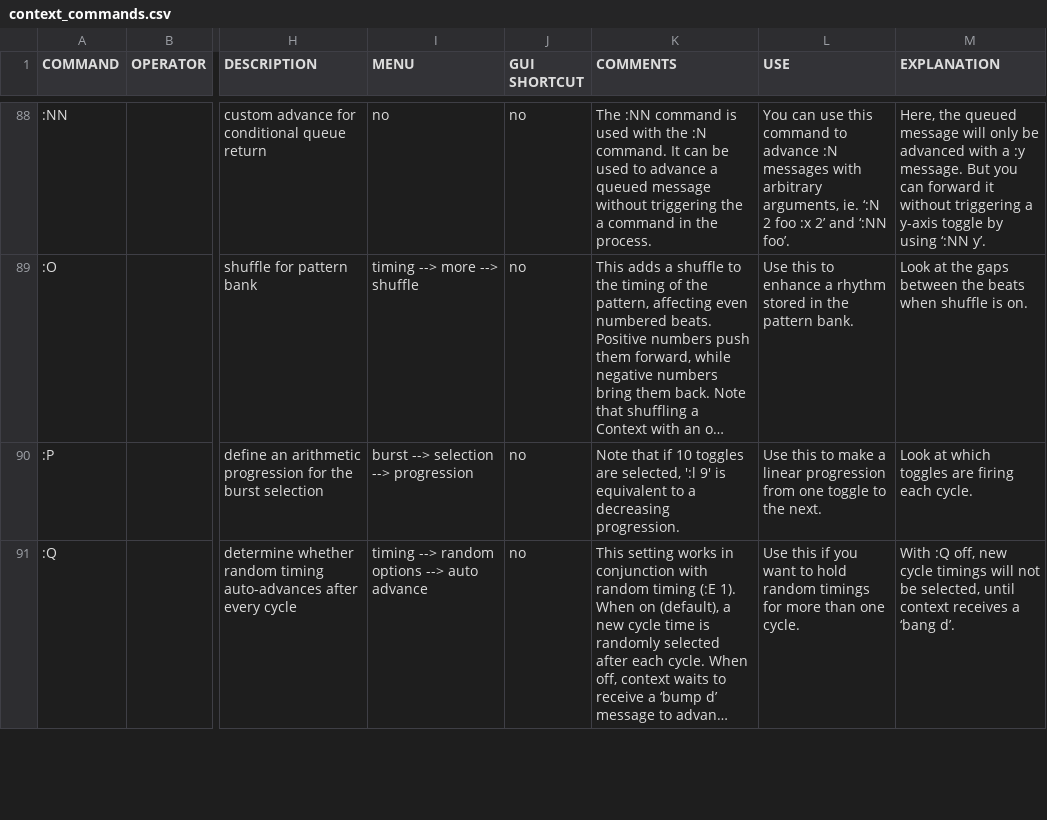
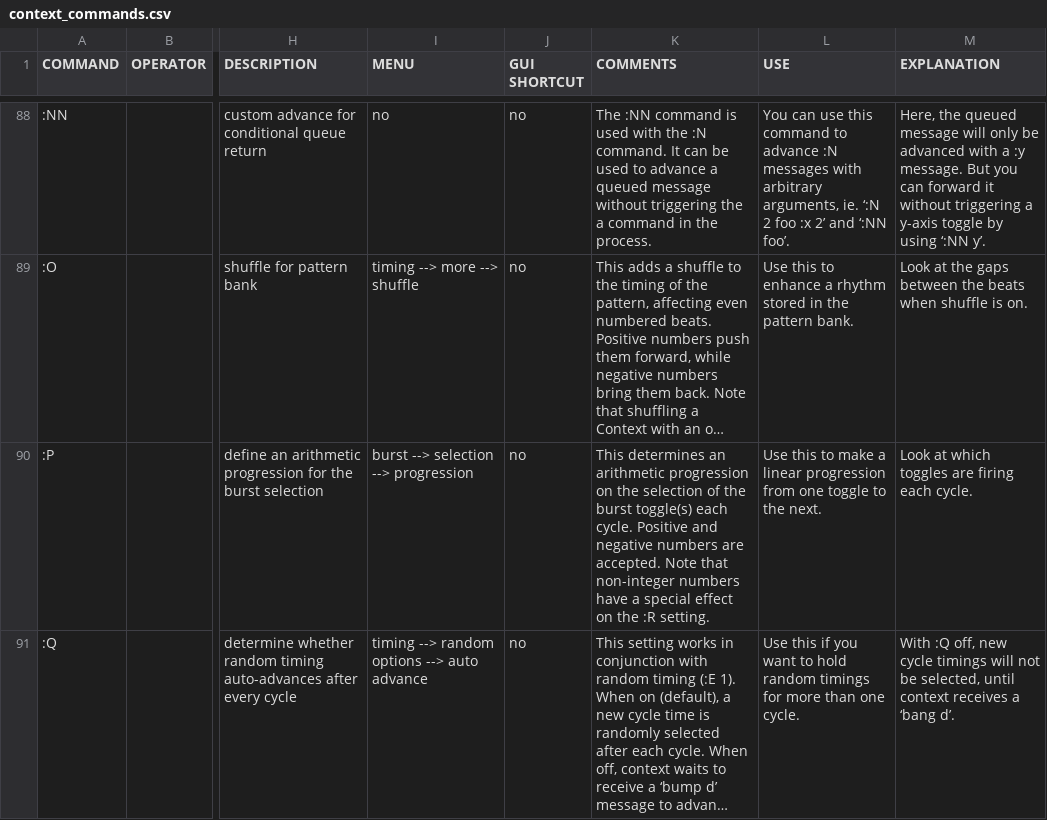
Before and after one commit to LGoodacre/context-sequencer, a CSV file: helpfiles/docfiles/context_commands.csv, drawn as a sheet; only a part is shown, gaps mark what is left out; long unchanged cells end in …; the diff covers the shown part only; the diff names each change by its address in the sheet, - before the commit and + after, or states it on an @@ line.

Commit message:
change burst behaviour so that :P and :p settings prevent :l and :R resets when non-integers. This allows :P and :p to accept negative values.

```diff
--- a/helpfiles/docfiles/context_commands.csv
+++ b/helpfiles/docfiles/context_commands.csv
-K90 (COMMENTS): Note that if 10 toggles are selected‚ ':l 9' is equivalent to a decreasing progression.
+K90 (COMMENTS): This determines an arithmetic progression on the selection of the burst toggle(s) each cycle. Positive and negative numbers are accepted. Note that non-integer numbers have a special effect on the :R setting.
```
Also changed, not shown: 5 edited cells elsewhere in this file, 3 other files.
